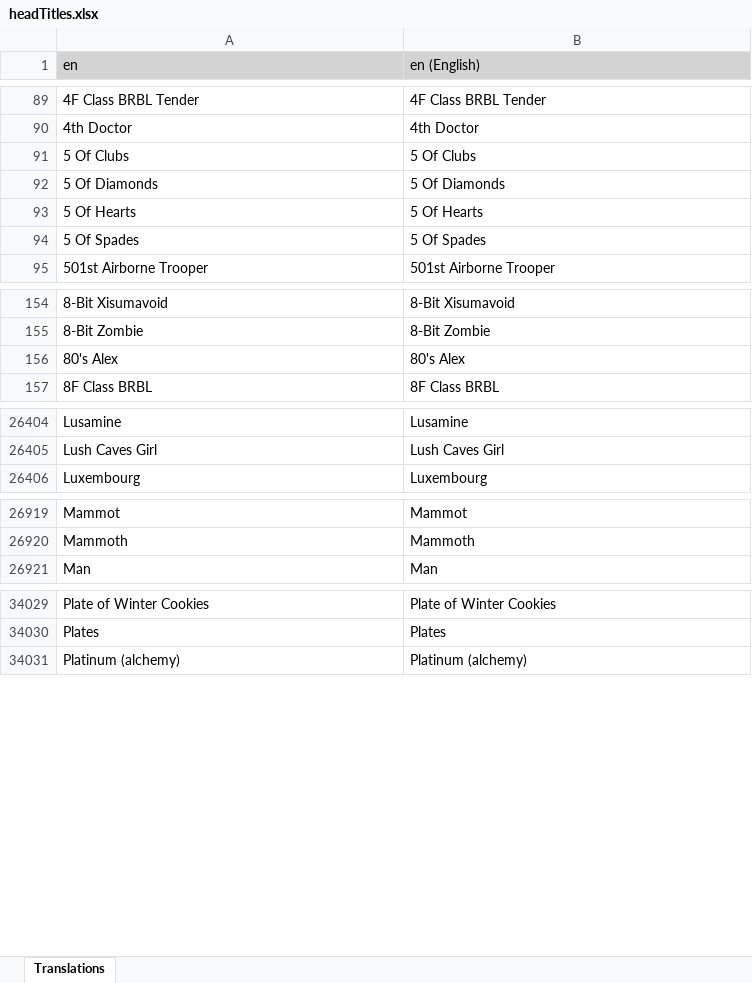
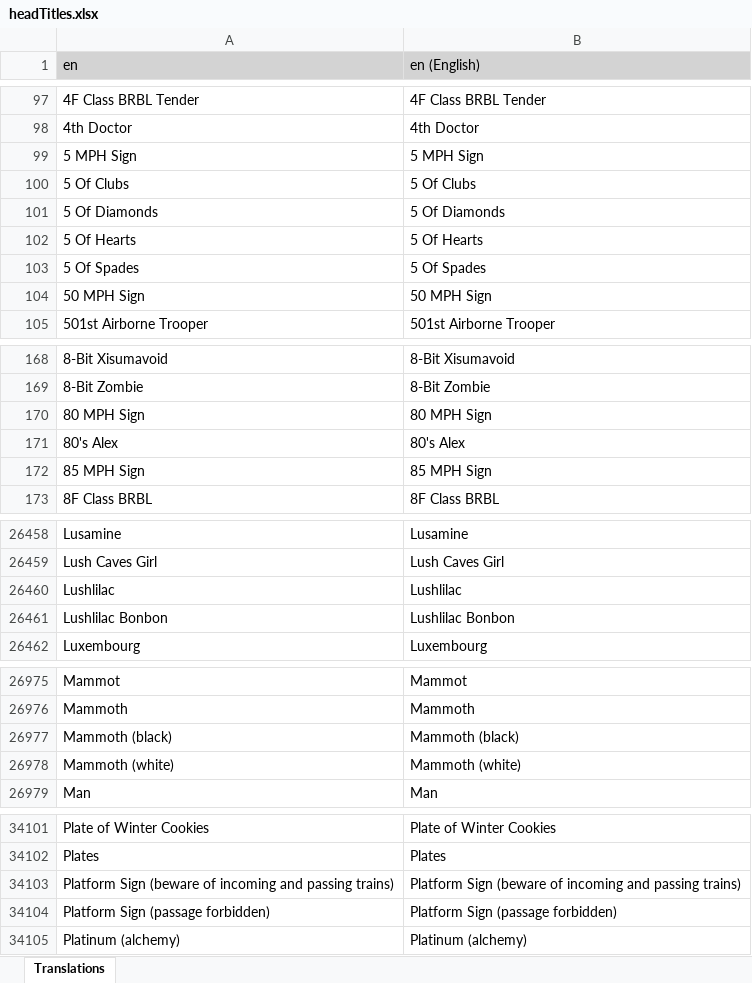
Before and after one commit to LordRazen/mchv2-translations-plugin, an Excel workbook: lang/en/headTitles.xlsx, sheet Translations, drawn as a sheet; only a part is shown, gaps mark what is left out; values as stored, in another font and other column widths than the file's, no borders; the diff covers the shown part only; the diff names each change by its address in the sheet, - before the commit and + after, or states it on an @@ line.

Commit message:
Update Translations: 2025-07-16

```diff
--- a/lang/en/headTitles.xlsx (sheet Translations)
+++ b/lang/en/headTitles.xlsx (sheet Translations)
+row 99: 5 MPH Sign | 5 MPH Sign
+row 104: 50 MPH Sign | 50 MPH Sign
+row 170: 80 MPH Sign | 80 MPH Sign
+row 172: 85 MPH Sign | 85 MPH Sign
+row 26460: Lushlilac | Lushlilac
+row 26461: Lushlilac Bonbon | Lushlilac Bonbon
+row 26977: Mammoth (black) | Mammoth (black)
+row 26978: Mammoth (white) | Mammoth (white)
+row 34103: Platform Sign (beware of incoming and passing trains) | Platform Sign (beware of incoming and passing trains)
+row 34104: Platform Sign (passage forbidden) | Platform Sign (passage forbidden)
```
Also changed, not shown: 77 added rows elsewhere in this sheet, 58 other files.
